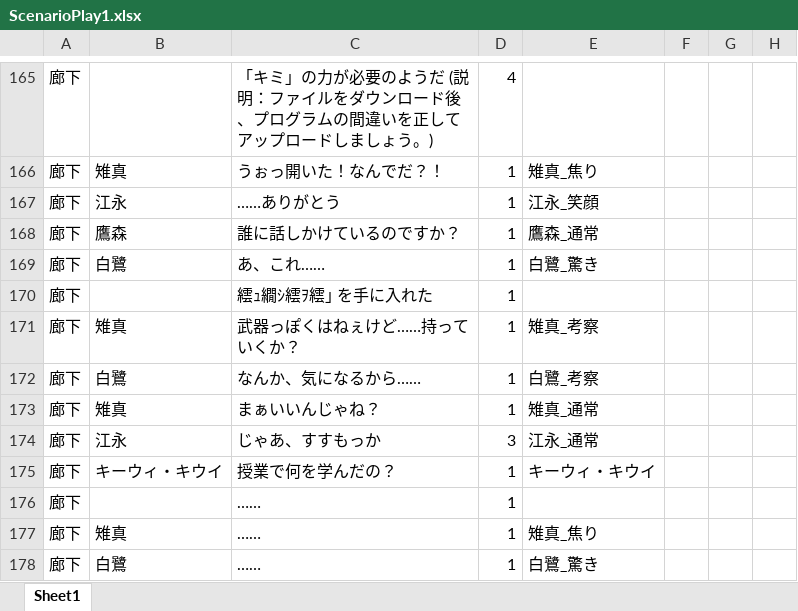
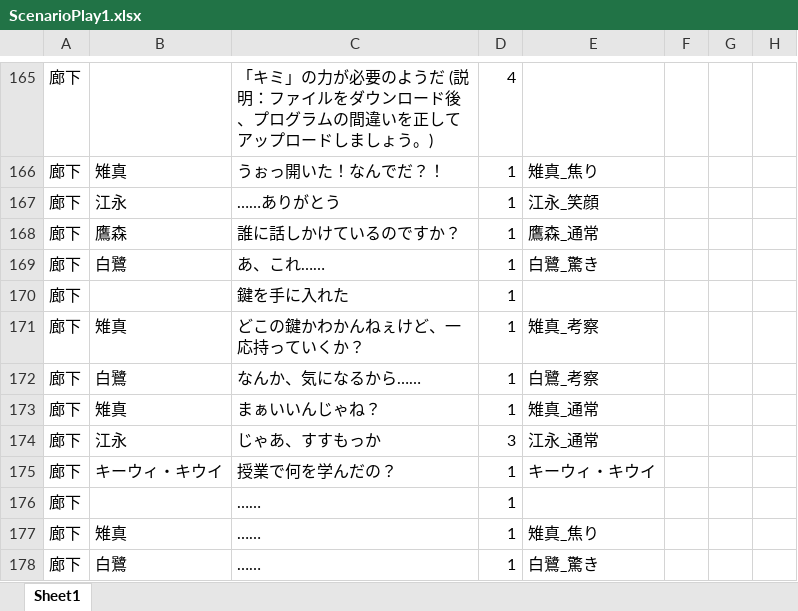
Before and after one commit to yofu-rion/kiwiSisters, an Excel workbook: scenario/ScenarioPlay1.xlsx, sheet Sheet1, drawn as a sheet; only a part is shown, gaps mark what is left out; values as stored, in another font and other column widths than the file's, no borders; the diff names each change by its address in the sheet, - before the commit and + after, or states it on an @@ line.

```diff
--- a/scenario/ScenarioPlay1.xlsx (sheet Sheet1)
+++ b/scenario/ScenarioPlay1.xlsx (sheet Sheet1)
-C170: 繧ｭ繝ｼ繧ｦ繧｣ を手に入れた
+C170: 鍵を手に入れた
-C171: 武器っぽくはねぇけど……持っていくか？
+C171: どこの鍵かわかんねぇけど、一応持っていくか？
```
Also changed, not shown: scenario/ScenarioPlay2.xlsx, scenario/ScenarioPlay3.xlsx, 32 other files.
